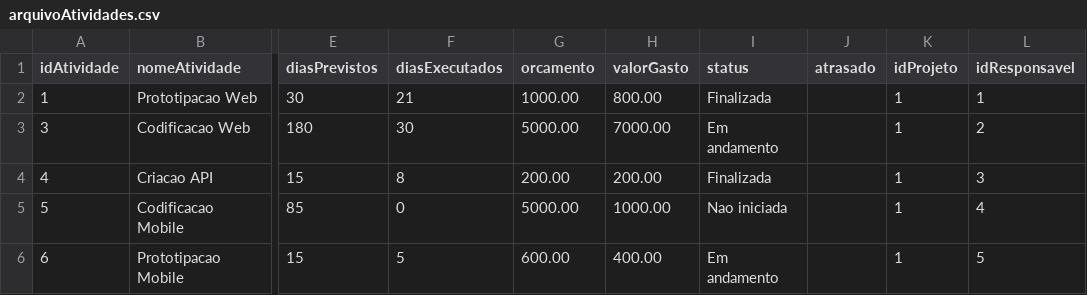
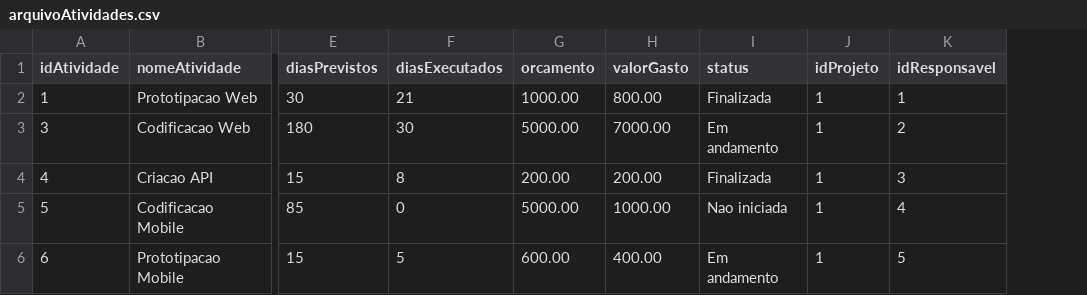
Before and after one commit to marip864/AtividadePHP_PowerBI, a CSV file: arquivoAtividades.csv, drawn as a sheet; only a part is shown, gaps mark what is left out; the diff names each change by its address in the sheet, - before the commit and + after, or states it on an @@ line.

Commit message:
Ajustes para Projeto

```diff
--- a/arquivoAtividades.csv
+++ b/arquivoAtividades.csv
-column J (atrasado), empty
```
Also changed, not shown: 2 other files.
